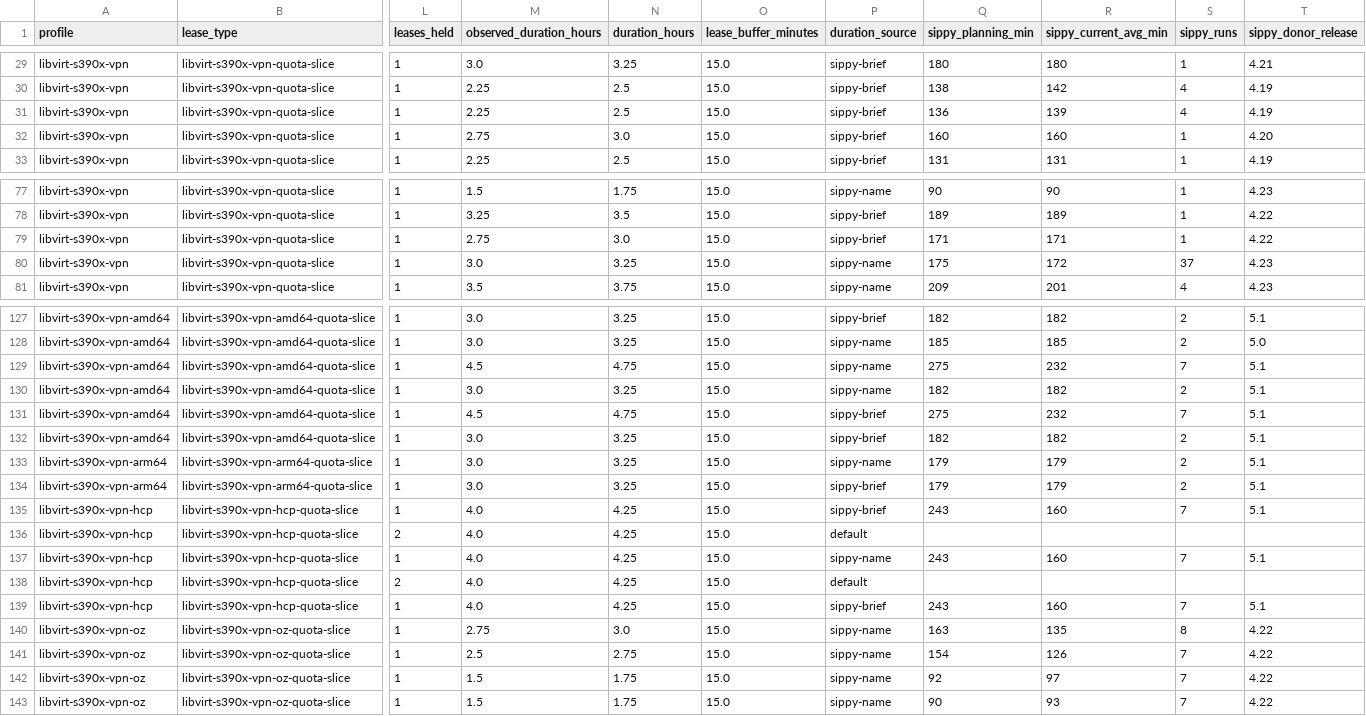
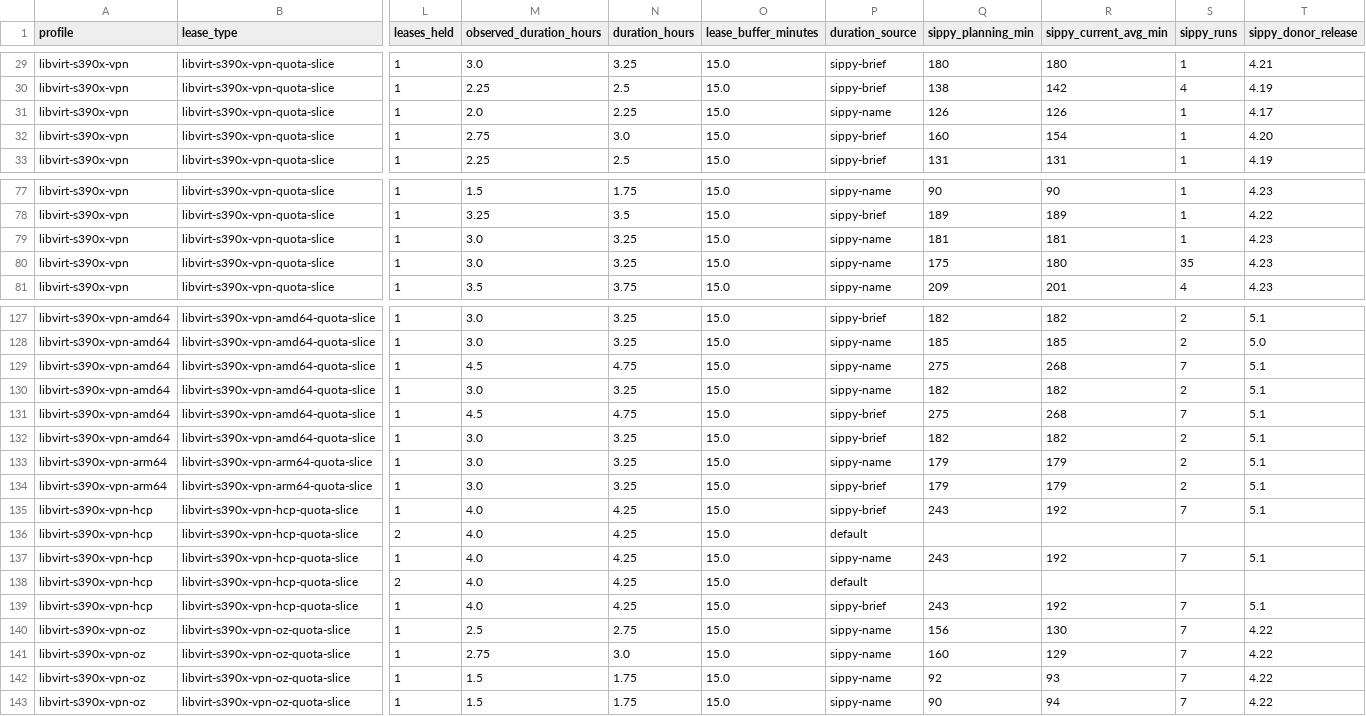
Before and after one commit to ibm-adarsh/ibmz-lease-capacity, a CSV file: docs/jobs.csv, drawn as a sheet; only a part is shown, gaps mark what is left out; the diff covers the shown part only; the diff names each change by its address in the sheet, - before the commit and + after, or states it on an @@ line.

```diff
--- a/docs/jobs.csv
+++ b/docs/jobs.csv
-M31 (observed_duration_hours): 2.25
+M31 (observed_duration_hours): 2.0
-N31 (duration_hours): 2.5
+N31 (duration_hours): 2.25
-P31 (duration_source): sippy-brief
+P31 (duration_source): sippy-name
-Q31 (sippy_planning_min): 136
+Q31 (sippy_planning_min): 126
-R31 (sippy_current_avg_min): 139
+R31 (sippy_current_avg_min): 126
-S31 (sippy_runs): 4
+S31 (sippy_runs): 1
-T31 (sippy_donor_release): 4.19
+T31 (sippy_donor_release): 4.17
-R32 (sippy_current_avg_min): 160
+R32 (sippy_current_avg_min): 154
-M79 (observed_duration_hours): 2.75
+M79 (observed_duration_hours): 3.0
-N79 (duration_hours): 3.0
+N79 (duration_hours): 3.25
-P79 (duration_source): sippy-brief
+P79 (duration_source): sippy-name
-Q79 (sippy_planning_min): 171
+Q79 (sippy_planning_min): 181
-R79 (sippy_current_avg_min): 171
+R79 (sippy_current_avg_min): 181
-T79 (sippy_donor_release): 4.22
+T79 (sippy_donor_release): 4.23
-R80 (sippy_current_avg_min): 172
+R80 (sippy_current_avg_min): 180
-S80 (sippy_runs): 37
+S80 (sippy_runs): 35
-R129 (sippy_current_avg_min): 232
+R129 (sippy_current_avg_min): 268
-R131 (sippy_current_avg_min): 232
+R131 (sippy_current_avg_min): 268
-R135 (sippy_current_avg_min): 160
+R135 (sippy_current_avg_min): 192
-R137 (sippy_current_avg_min): 160
+R137 (sippy_current_avg_min): 192
-R139 (sippy_current_avg_min): 160
+R139 (sippy_current_avg_min): 192
-M140 (observed_duration_hours): 2.75
+M140 (observed_duration_hours): 2.5
-N140 (duration_hours): 3.0
+N140 (duration_hours): 2.75
-Q140 (sippy_planning_min): 163
+Q140 (sippy_planning_min): 156
-R140 (sippy_current_avg_min): 135
+R140 (sippy_current_avg_min): 130
-S140 (sippy_runs): 8
+S140 (sippy_runs): 7
-M141 (observed_duration_hours): 2.5
+M141 (observed_duration_hours): 2.75
-N141 (duration_hours): 2.75
+N141 (duration_hours): 3.0
-Q141 (sippy_planning_min): 154
+Q141 (sippy_planning_min): 160
-R141 (sippy_current_avg_min): 126
+R141 (sippy_current_avg_min): 129
-R142 (sippy_current_avg_min): 97
+R142 (sippy_current_avg_min): 93
-R143 (sippy_current_avg_min): 93
+R143 (sippy_current_avg_min): 94
```
Also changed, not shown: 56 edited cells elsewhere in this file, 3 other files.
